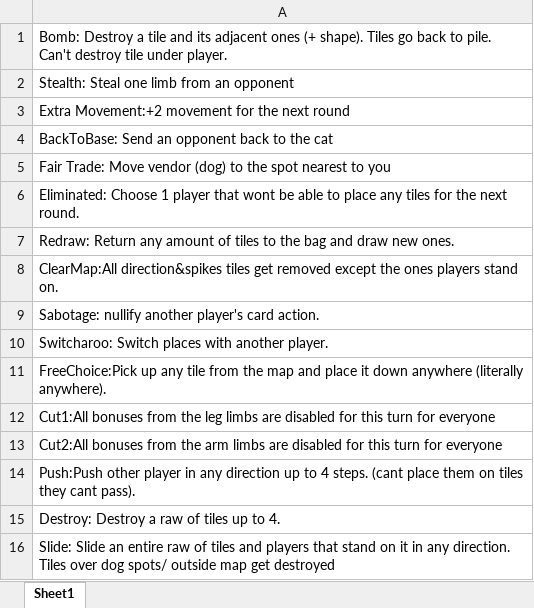
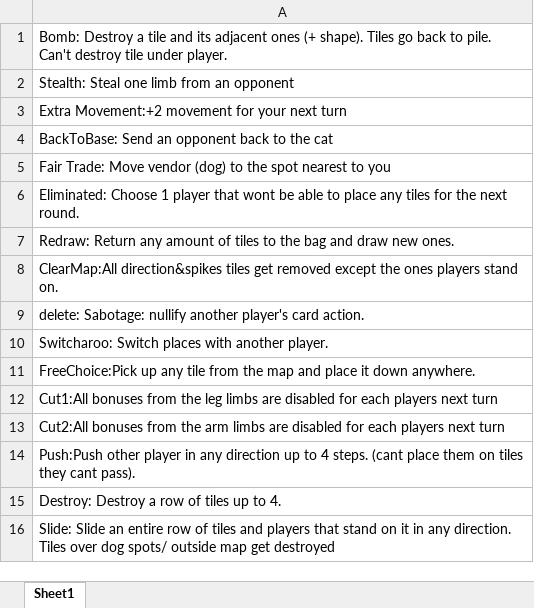
Before and after one commit to Viiktorh/Ghost-Board-Game, an Excel workbook: Cards/List of card effects.xlsx, sheet Sheet1, drawn as a sheet; values as stored, in another font and other column widths than the file's, no borders; the diff names each change by its address in the sheet, - before the commit and + after, or states it on an @@ line.

```diff
--- a/Cards/List of card effects.xlsx (sheet Sheet1)
+++ b/Cards/List of card effects.xlsx (sheet Sheet1)
-A3: Extra Movement:+2 movement for the next round
+A3: Extra Movement:+2 movement for your next turn
-A9: Sabotage: nullify…
+A9: delete: Sabotage: nullify…
-A11: …it down anywhere (literally anywhere).
+A11: …it down anywhere.
-A12: …disabled for this turn for everyone
+A12: …disabled for each players next turn
-A13: …disabled for this turn for everyone
+A13: …disabled for each players next turn
-A15: Destroy: Destroy a raw of tiles up to 4.
+A15: Destroy: Destroy a row of tiles up to 4.
-A16: …an entire raw of tiles…
+A16: …an entire row of tiles…
```
Also changed, not shown: 2 other files.
